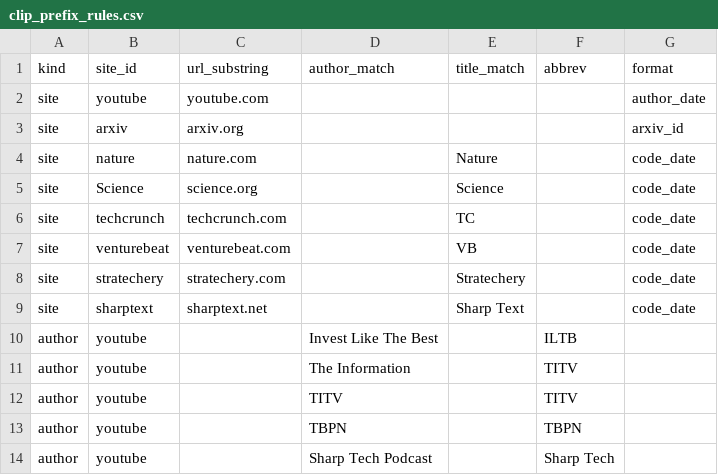
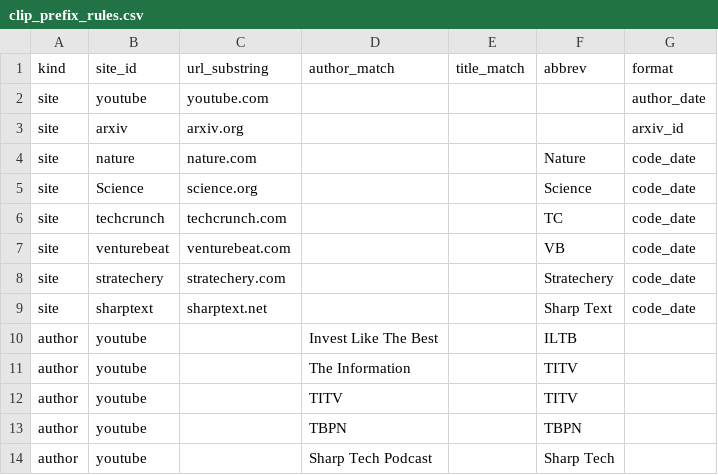
Before and after one commit to s084/obsidian_mod, a CSV file: config/clip_prefix_rules.csv, drawn as a sheet; only a part is shown.

```diff
--- a/config/clip_prefix_rules.csv
+++ b/config/clip_prefix_rules.csv
@@ -3,8 +3,8 @@ site,youtube,youtube.com,,,,author_date
 site,arxiv,arxiv.org,,,,arxiv_id
-site,nature,nature.com,,Nature,,code_date
-site,Science,science.org,,Science,,code_date
-site,techcrunch,techcrunch.com,,TC,,code_date
-site,venturebeat,venturebeat.com,,VB,,code_date
-site,stratechery,stratechery.com,,Stratechery,,code_date
-site,sharptext,sharptext.net,,Sharp Text,,code_date
+site,nature,nature.com,,,Nature,code_date
+site,Science,science.org,,,Science,code_date
+site,techcrunch,techcrunch.com,,,TC,code_date
+site,venturebeat,venturebeat.com,,,VB,code_date
+site,stratechery,stratechery.com,,,Stratechery,code_date
+site,sharptext,sharptext.net,,,Sharp Text,code_date
 author,youtube,,Invest Like The Best,,ILTB,
```
Also changed, not shown: 1 other file.
